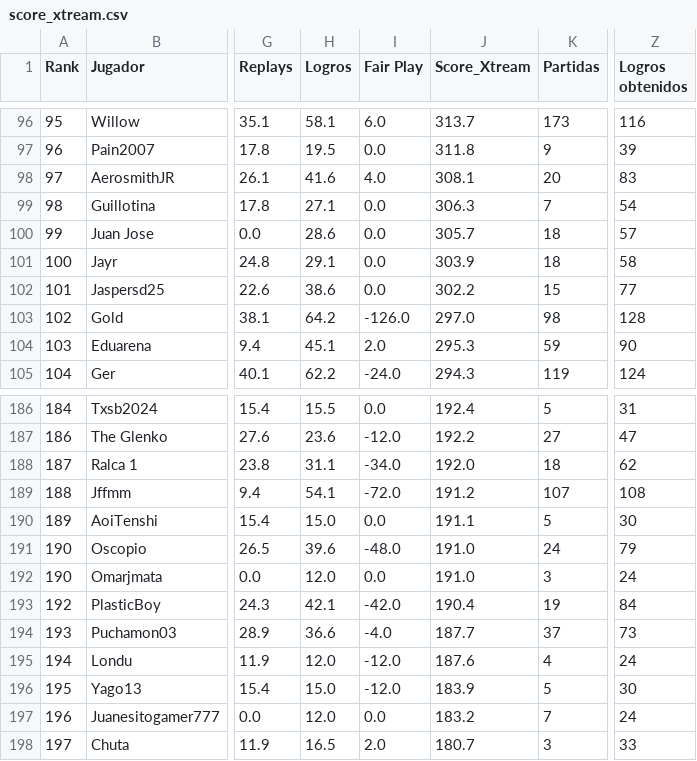
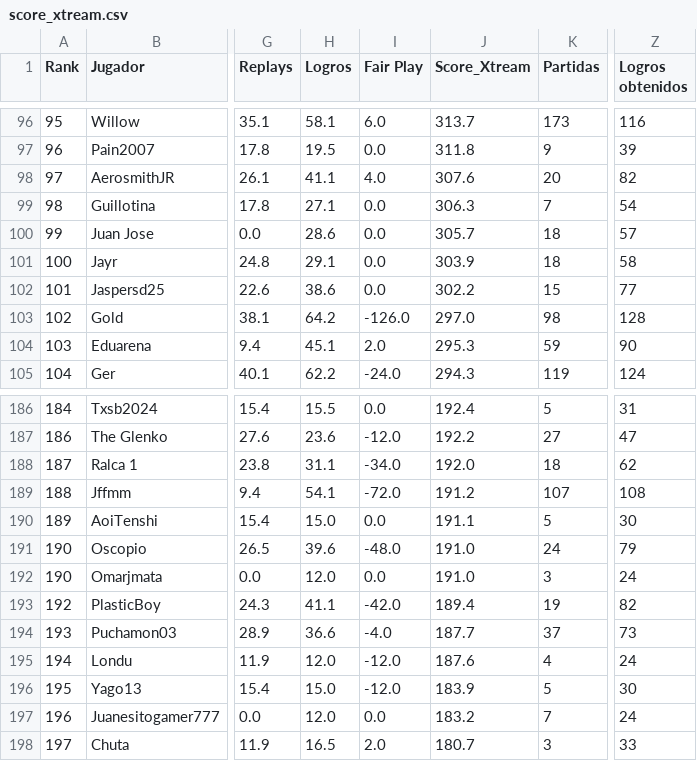
Before and after one commit to carlosacp526/dashboard-torneos-pokemon, a CSV file: data/score_xtream.csv, drawn as a sheet; only a part is shown, gaps mark what is left out; the diff names each change by its address in the sheet, - before the commit and + after, or states it on an @@ line.

```diff
--- a/data/score_xtream.csv
+++ b/data/score_xtream.csv
-H98 (Logros): 41.6
+H98 (Logros): 41.1
-J98 (Score_Xtream): 308.1
+J98 (Score_Xtream): 307.6
-Z98 (Logros obtenidos): 83
+Z98 (Logros obtenidos): 82
-H193 (Logros): 42.1
+H193 (Logros): 41.1
-J193 (Score_Xtream): 190.4
+J193 (Score_Xtream): 189.4
-Z193 (Logros obtenidos): 84
+Z193 (Logros obtenidos): 82
```
Also changed, not shown: 8 other files.
